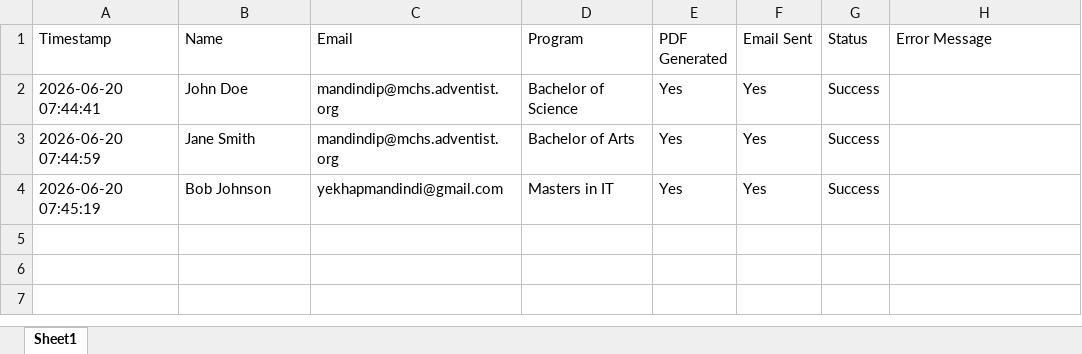
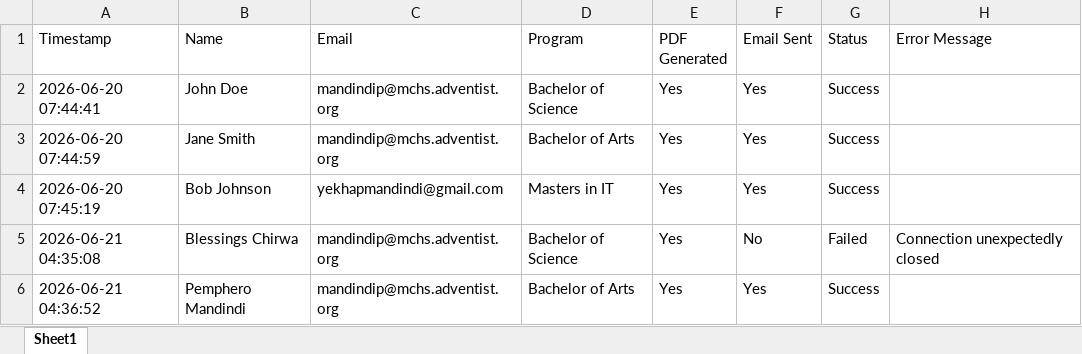
Before and after one commit to Yekha5501/Admission_letter_Sender, an Excel workbook: admission_log.xlsx, sheet Sheet1, drawn as a sheet; values as stored, in another font and other column widths than the file's, no borders; the diff names each change by its address in the sheet, - before the commit and + after, or states it on an @@ line.

```diff
--- a/admission_log.xlsx (sheet Sheet1)
+++ b/admission_log.xlsx (sheet Sheet1)
+row 5: 2026-06-21 04:35:08 | Blessings Chirwa | mandindip@mchs.adventist.org | Bachelor of Science | Yes | No | Failed | Connection unexpectedly closed
+row 6: 2026-06-21 04:36:52 | Pemphero Mandindi | mandindip@mchs.adventist.org | Bachelor of Arts | Yes | Yes | Success
```
Also changed, not shown: students.xlsx, 14 other files.
